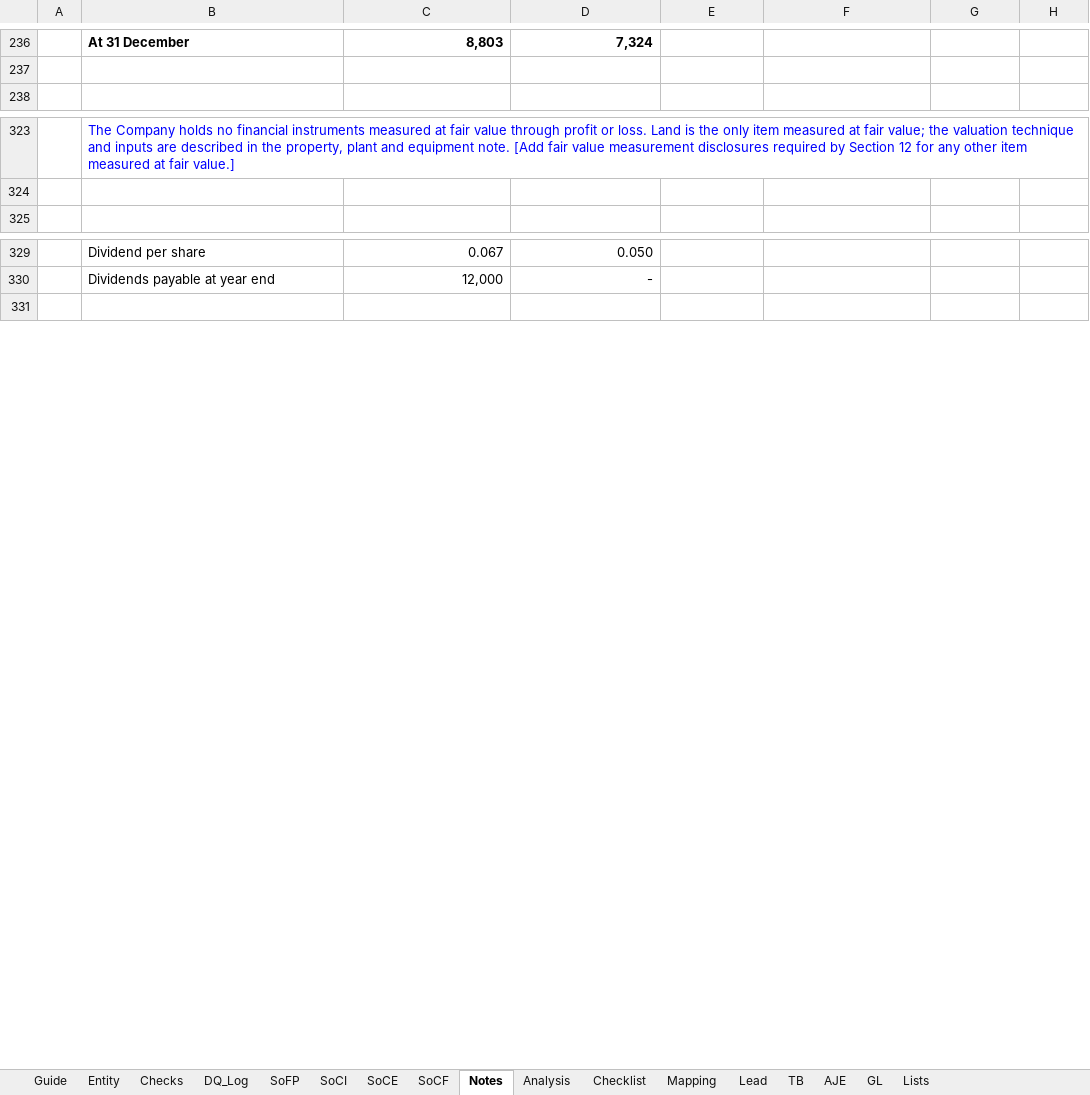
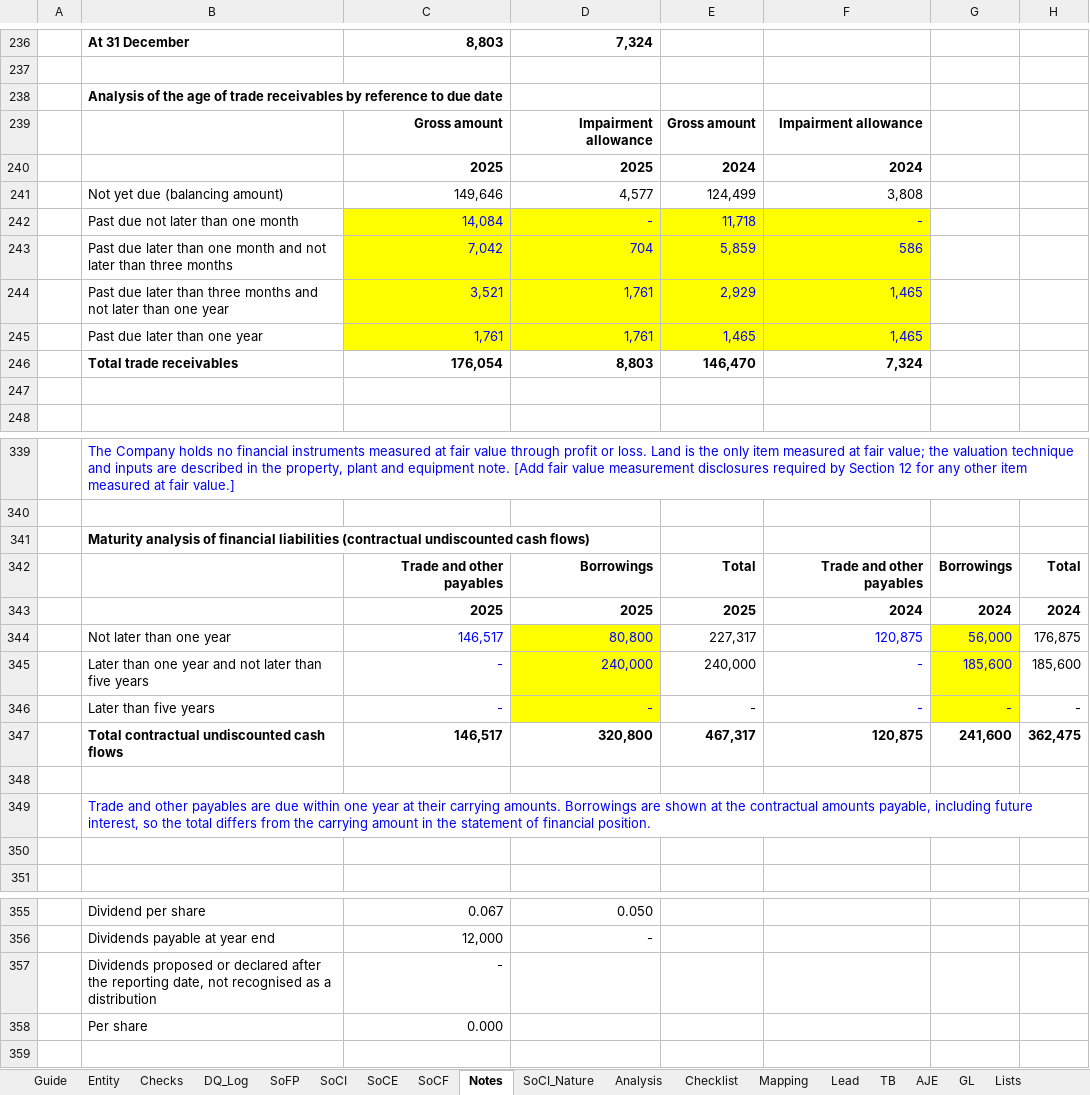
Before and after one commit to chenphat/phatchen, an Excel workbook: output/AFS_Mekong_Trading_2025.xlsx, sheet Notes, drawn as a sheet; only a part is shown, gaps mark what is left out; values as stored, in another font and other column widths than the file's, no borders; the diff covers the shown part only; the diff names each change by its address in the sheet, - before the commit and + after, or states it on an @@ line.

```diff
--- a/output/AFS_Mekong_Trading_2025.xlsx (sheet Notes)
+++ b/output/AFS_Mekong_Trading_2025.xlsx (sheet Notes)
+sheet tab: SoCI_Nature
+row 238:  | Analysis of the age of trade receivables by reference to due date
+row 239:  |  | Gross amount | Impairment allowance | Gross amount | Impairment allowance
+row 240:  |  | 2025 | 2025 | 2024 | 2024
+row 241:  | Not yet due (balancing amount) | 149,646 | 4,577 | 124,499 | 3,808
+row 242:  | Past due not later than one month | 14,084 | - | 11,718 | -
+row 243:  | Past due later than one month and not later than three months | 7,042 | 704 | 5,859 | 586
+row 244:  | Past due later than three months and not later than one year | 3,521 | 1,761 | 2,929 | 1,465
+row 245:  | Past due later than one year | 1,761 | 1,761 | 1,465 | 1,465
+row 246:  | Total trade receivables | 176,054 | 8,803 | 146,470 | 7,324
+row 247: (empty)
+row 341:  | Maturity analysis of financial liabilities (contractual undiscounted cash flows)
+row 342:  |  | Trade and other payables | Borrowings | Total | Trade and other payables | Borrowings | Total
+row 343:  |  | 2025 | 2025 | 2025 | 2024 | 2024 | 2024
+row 344:  | Not later than one year | 146,517 | 80,800 | 227,317 | 120,875 | 56,000 | 176,875
+row 345:  | Later than one year and not later than five years | - | 240,000 | 240,000 | - | 185,600 | 185,600
+row 346:  | Later than five years | - | - | - | - | - | -
+row 347:  | Total contractual undiscounted cash flows | 146,517 | 320,800 | 467,317 | 120,875 | 241,600 | 362,475
+row 348: (empty)
+row 349:  | Trade and other payables are due within one year at their carrying amounts. Borrowings are shown at the contractual amounts payable, including future interest, so the total differs from the carrying amount in the statement of financial position.
+row 350: (empty)
+row 357:  | Dividends proposed or declared after the reporting date, not recognised as a distribution | -
+row 358:  | Per share | 0.000
```
Also changed, not shown: 6 added rows and 3 edited cells elsewhere in this sheet, sheet Checklist, sheet Lead, sheet Checks, sheet Entity, sheet Guide, sheet DQ_Log, formulas that keep their value, data/sample/GL_2024.xlsx, data/sample/GL_2025.xlsx, 12 other files.
